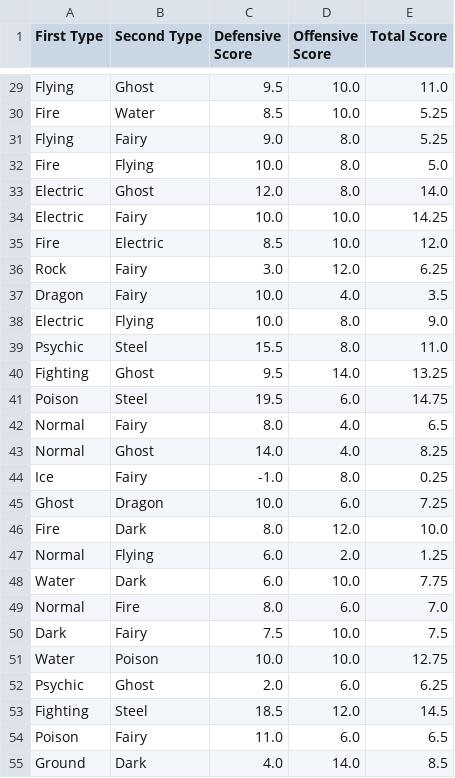
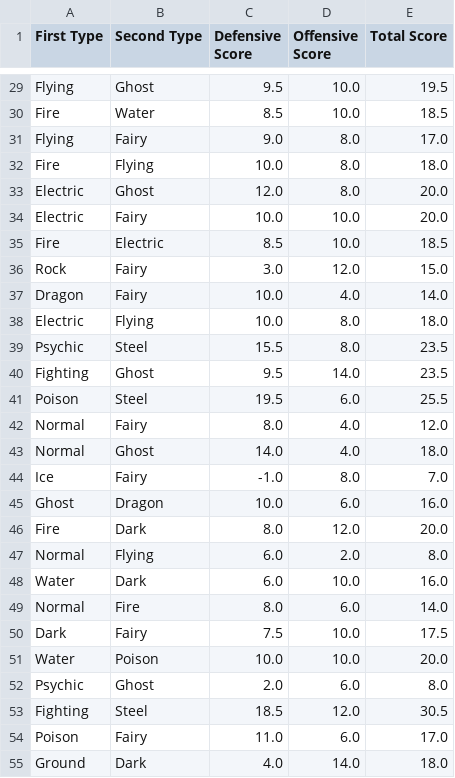
Before and after one commit to UrbanWarlockGames/pokemon-type-ranking, a CSV file: dualtype_combinations.csv, drawn as a sheet; only a part is shown, gaps mark what is left out; the diff covers the shown part only; the diff names each change by its address in the sheet, - before the commit and + after, or states it on an @@ line.

```diff
--- a/dualtype_combinations.csv
+++ b/dualtype_combinations.csv
-E29 (Total Score): 11.0
+E29 (Total Score): 19.5
-E30 (Total Score): 5.25
+E30 (Total Score): 18.5
-E31 (Total Score): 5.25
+E31 (Total Score): 17.0
-E32 (Total Score): 5.0
+E32 (Total Score): 18.0
-E33 (Total Score): 14.0
+E33 (Total Score): 20.0
-E34 (Total Score): 14.25
+E34 (Total Score): 20.0
-E35 (Total Score): 12.0
+E35 (Total Score): 18.5
-E36 (Total Score): 6.25
+E36 (Total Score): 15.0
-E37 (Total Score): 3.5
+E37 (Total Score): 14.0
-E38 (Total Score): 9.0
+E38 (Total Score): 18.0
-E39 (Total Score): 11.0
+E39 (Total Score): 23.5
-E40 (Total Score): 13.25
+E40 (Total Score): 23.5
-E41 (Total Score): 14.75
+E41 (Total Score): 25.5
-E42 (Total Score): 6.5
+E42 (Total Score): 12.0
-E43 (Total Score): 8.25
+E43 (Total Score): 18.0
-E44 (Total Score): 0.25
+E44 (Total Score): 7.0
-E45 (Total Score): 7.25
+E45 (Total Score): 16.0
-E46 (Total Score): 10.0
+E46 (Total Score): 20.0
-E47 (Total Score): 1.25
+E47 (Total Score): 8.0
-E48 (Total Score): 7.75
+E48 (Total Score): 16.0
-E49 (Total Score): 7.0
+E49 (Total Score): 14.0
-E50 (Total Score): 7.5
+E50 (Total Score): 17.5
-E51 (Total Score): 12.75
+E51 (Total Score): 20.0
-E52 (Total Score): 6.25
+E52 (Total Score): 8.0
-E53 (Total Score): 14.5
+E53 (Total Score): 30.5
-E54 (Total Score): 6.5
+E54 (Total Score): 17.0
-E55 (Total Score): 8.5
+E55 (Total Score): 18.0
```
Also changed, not shown: 126 edited cells elsewhere in this file, monotype_combinations.csv, tripletype_combinations.csv.
